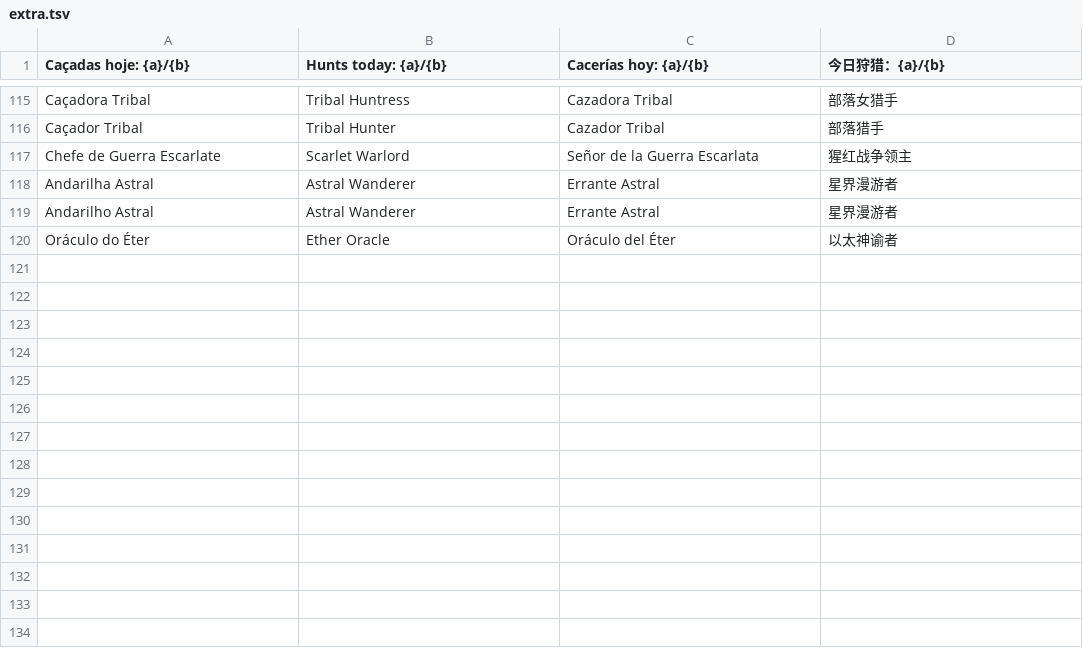
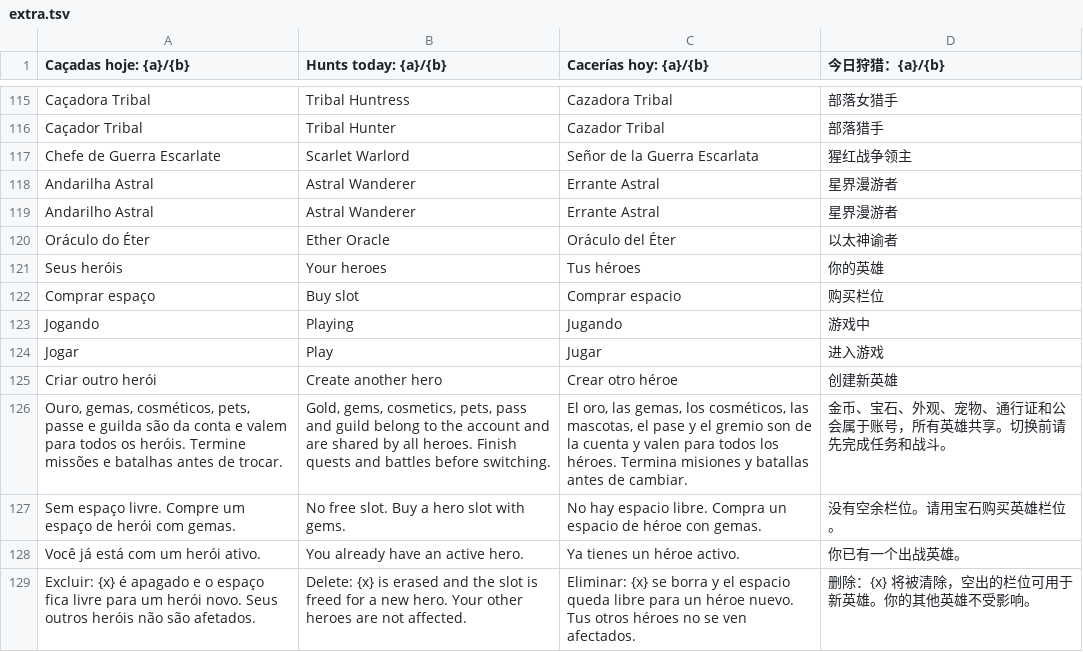
Before and after one commit to Fabferna/meu-rpg-online-html, a TSV file: scripts/i18n-tr/extra.tsv, drawn as a sheet; only a part is shown, gaps mark what is left out; the diff names each change by its address in the sheet, - before the commit and + after, or states it on an @@ line.

```diff
--- a/scripts/i18n-tr/extra.tsv
+++ b/scripts/i18n-tr/extra.tsv
+row 121: Seus heróis | Your heroes | Tus héroes | 你的英雄
+row 122: Comprar espaço | Buy slot | Comprar espacio | 购买栏位
+row 123: Jogando | Playing | Jugando | 游戏中
+row 124: Jogar | Play | Jugar | 进入游戏
+row 125: Criar outro herói | Create another hero | Crear otro héroe | 创建新英雄
+row 126: Ouro, gemas, cosméticos, pets, passe e guilda são da conta e valem para todos os heróis. Termine missões e batalhas antes de trocar. | Gold, gems, cosmetics, pets, pass and guild belong to the account and are shared by all heroes. Finish quests and battles before switching. | El oro, las gemas, los cosméticos, las mascotas, el pase y el gremio son de la cuenta y valen para todos los héroes. Termina misiones y batallas antes de cambiar. | 金币、宝石、外观、宠物、通行证和公会属于账号，所有英雄共享。切换前请先完成任务和战斗。
+row 127: Sem espaço livre. Compre um espaço de herói com gemas. | No free slot. Buy a hero slot with gems. | No hay espacio libre. Compra un espacio de héroe con gemas. | 没有空余栏位。请用宝石购买英雄栏位。
+row 128: Você já está com um herói ativo. | You already have an active hero. | Ya tienes un héroe activo. | 你已有一个出战英雄。
+row 129: Excluir: {x} é apagado e o espaço fica livre para um herói novo. Seus outros heróis não são afetados. | Delete: {x} is erased and the slot is freed for a new hero. Your other heroes are not affected. | Eliminar: {x} se borra y el espacio queda libre para un héroe nuevo. Tus otros héroes no se ven afectados. | 删除：{x} 将被清除，空出的栏位可用于新英雄。你的其他英雄不受影响。
```
Also changed, not shown: 16 other files.
